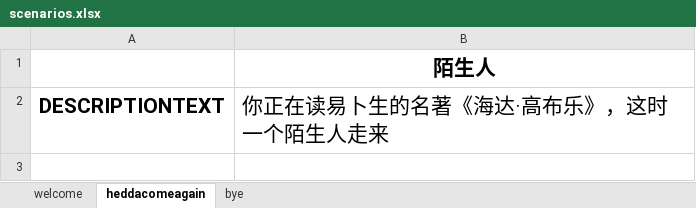
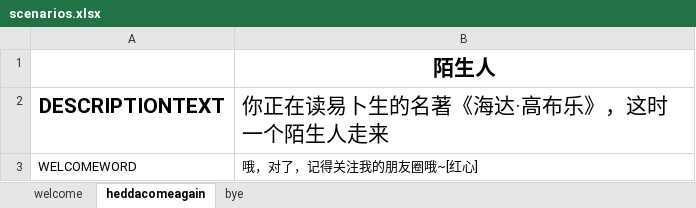
Before and after one commit to bigbrother666sh/Awada, an Excel workbook: editor/examples/Hedda2.0/scenarios.xlsx, sheet heddacomeagain, drawn as a sheet; values as stored, in another font and other column widths than the file's, no borders; the diff names each change by its address in the sheet, - before the commit and + after, or states it on an @@ line.

```diff
--- a/editor/examples/Hedda2.0/scenarios.xlsx (sheet heddacomeagain)
+++ b/editor/examples/Hedda2.0/scenarios.xlsx (sheet heddacomeagain)
+row 3: WELCOMEWORD | 哦，对了，记得关注我的朋友圈哦~[红心]
```
Also changed, not shown: sheet welcome, 4 other files.
